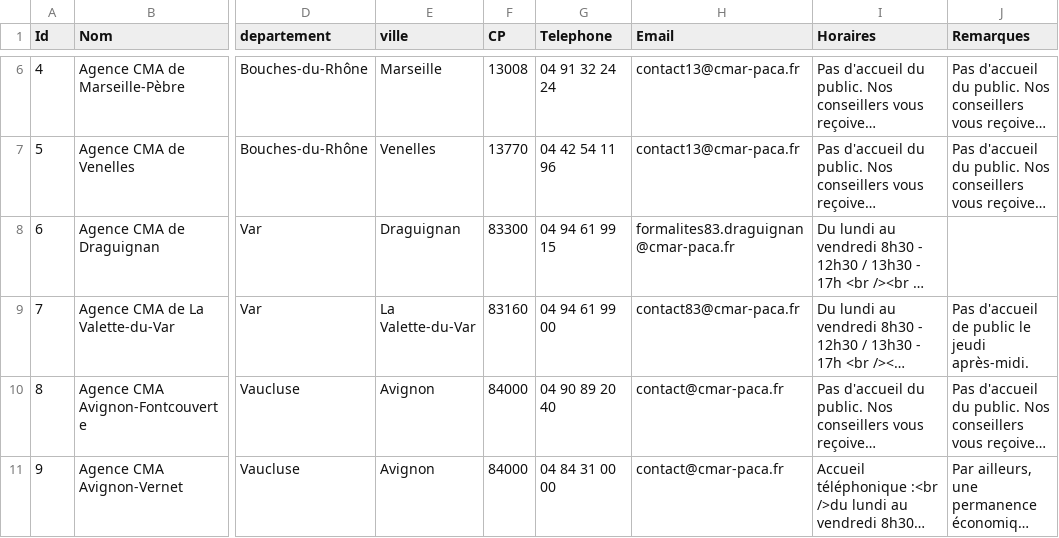
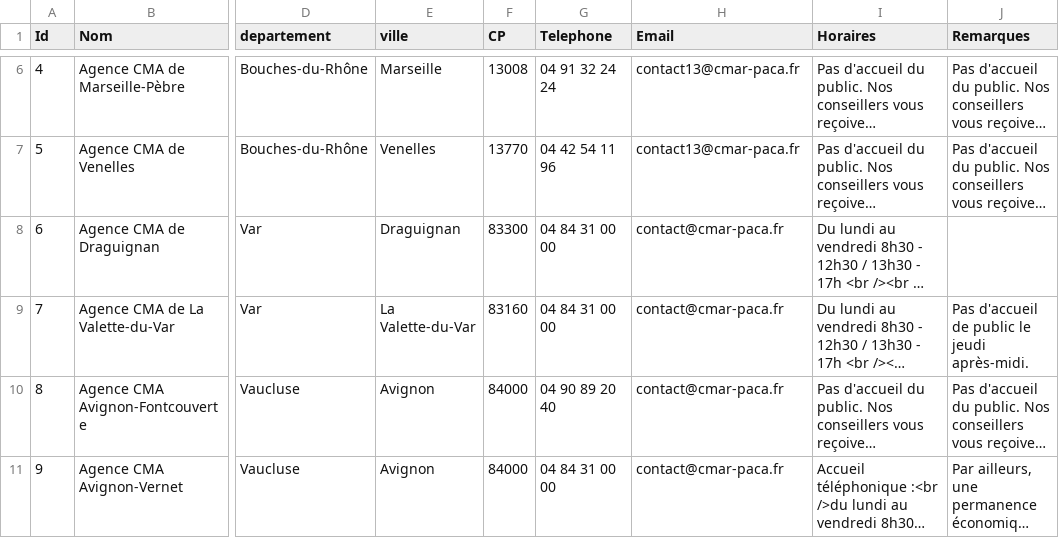
Before and after one commit to Devcmar/MAP-CMA-CFA, a CSV file: data/cma.csv, drawn as a sheet; only a part is shown, gaps mark what is left out; long unchanged cells end in …; the diff names each change by its address in the sheet, - before the commit and + after, or states it on an @@ line.

Commit message:
Update cma.csv

```diff
--- a/data/cma.csv
+++ b/data/cma.csv
-G8 (Telephone): 04 94 61 99 15
+G8 (Telephone): 04 84 31 00 00
-H8 (Email): formalites83.draguignan@cmar-paca.fr
+H8 (Email): contact@cmar-paca.fr
-G9 (Telephone): 04 94 61 99 00
+G9 (Telephone): 04 84 31 00 00
-H9 (Email): contact83@cmar-paca.fr
+H9 (Email): contact@cmar-paca.fr
```
